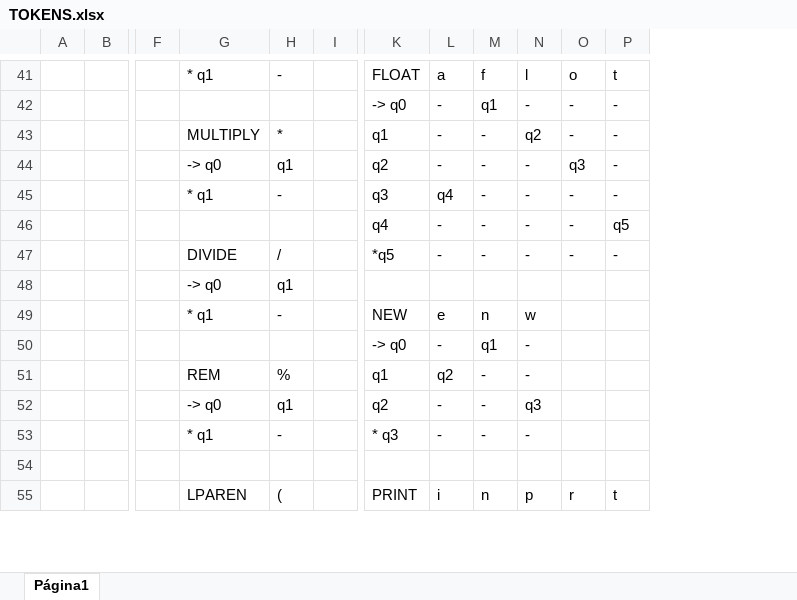
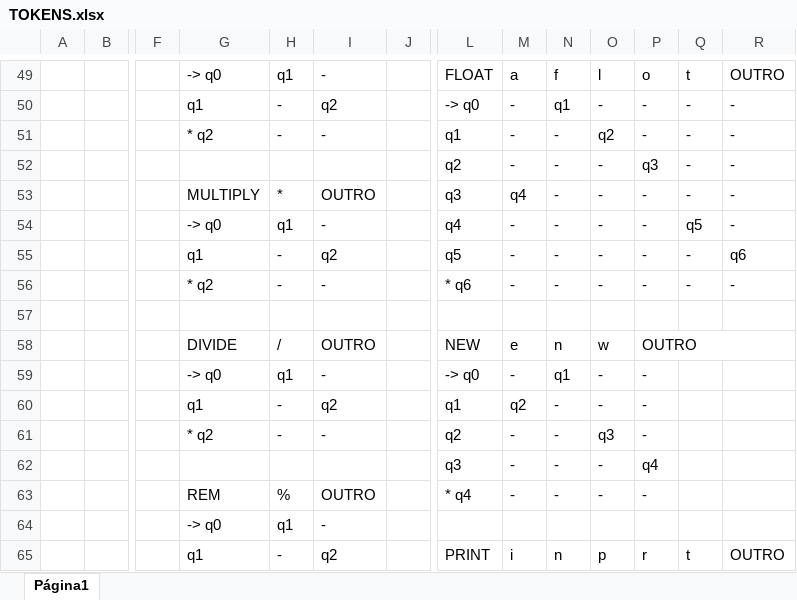
Before and after one commit to eriksgw/Compilador, an Excel workbook: TOKENS.xlsx, sheet Página1, drawn as a sheet; only a part is shown, gaps mark what is left out; values as stored, in another font and other column widths than the file's, no borders; charts and pictures not drawn; removed rows and columns are numbered as before the commit, all else as after; rows hold the shown columns only; the diff covers the shown part only; the diff names each change by its address in the sheet, - before the commit and + after, or states it on an @@ line.

Commit message:
Atualização na tabela de tokens

```diff
--- a/TOKENS.xlsx (sheet Página1)
+++ b/TOKENS.xlsx (sheet Página1)
+column I, rows 49-55: - | q2 | - |  | OUTRO | - | q2; rows 64-65: - | q2
+column R, rows 49-55: OUTRO | - | - | - | - | - | q6; row 65: OUTRO
-G49: * q1
+G49: -> q0
-H49: -
+H49: q1
-G50: (empty)
+G50: q1
-H50: (empty)
+H50: -
-G51: MULTIPLY
+G51: * q2
-H51: *
+H51: -
-G52: -> q0
+G52: (empty)
-H52: q1
+H52: (empty)
-G53: * q1
+G53: MULTIPLY
-H53: -
+H53: *
-G54: (empty)
+G54: -> q0
-H54: (empty)
+H54: q1
-G55: DIVIDE
+G55: q1
-H55: /
+H55: -
-L55: *q5
+L55: q5
+row 56:  |  |  | * q2 | - | - |  | * q6 | - | - | - | - | - | -
+row 57: (empty)
+row 58:  |  |  | DIVIDE | / | OUTRO |  | NEW | e | n | w | OUTRO
+row 59:  |  |  | -> q0 | q1 | - |  | -> q0 | - | q1 | - | -
+row 60:  |  |  | q1 | - | q2 |  | q1 | q2 | - | - | -
+row 61:  |  |  | * q2 | - | - |  | q2 | - | - | q3 | -
+row 62:  |  |  |  |  |  |  | q3 | - | - | - | q4
+row 63:  |  |  | REM | % | OUTRO |  | * q4 | - | - | - | -
-row 49:  |  |  | * q1 | - |  | NEW | e | n | w
-row 50:  |  |  |  |  |  | -> q0 | - | q1 | -
-row 51:  |  |  | REM | % |  | q1 | q2 | - | -
-row 52:  |  |  | -> q0 | q1 |  | q2 | - | - | q3
-row 53:  |  |  | * q1 | - |  | * q3 | - | - | -
-row 54: (empty)
-G65: LPAREN
+G65: q1
-H65: (
+H65: -
```
Also changed, not shown: 46 added rows, 33 removed rows, 123 edited cells, cell formats and merged cells elsewhere in this sheet.
